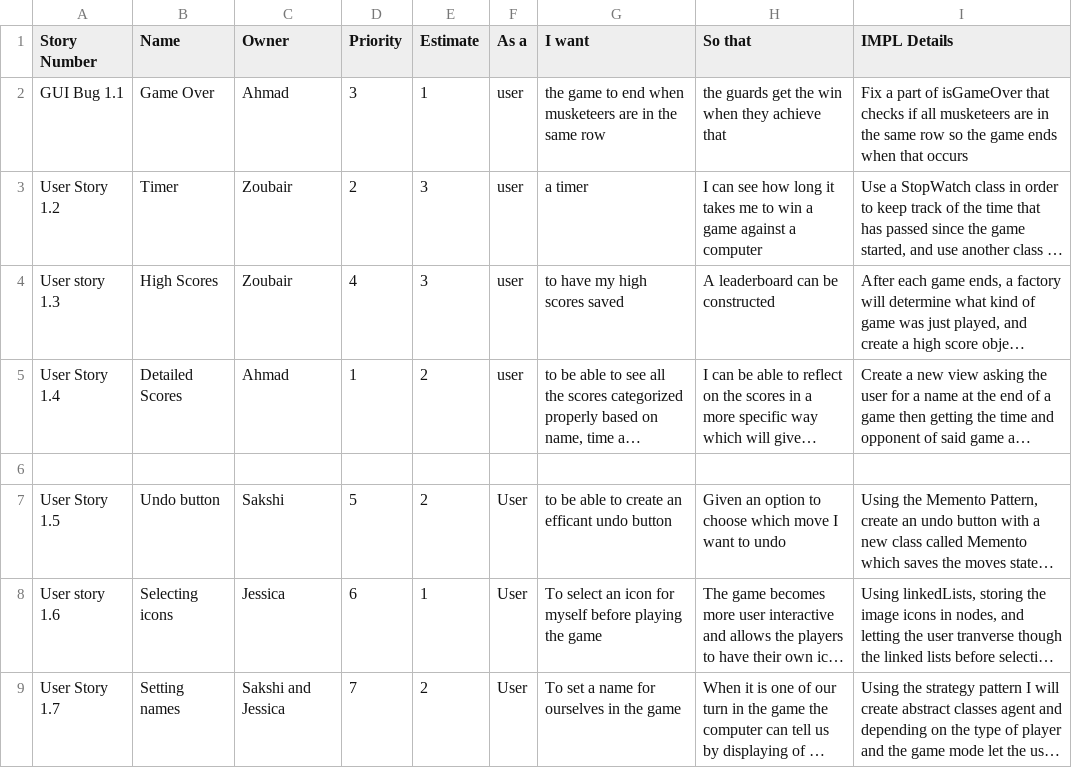
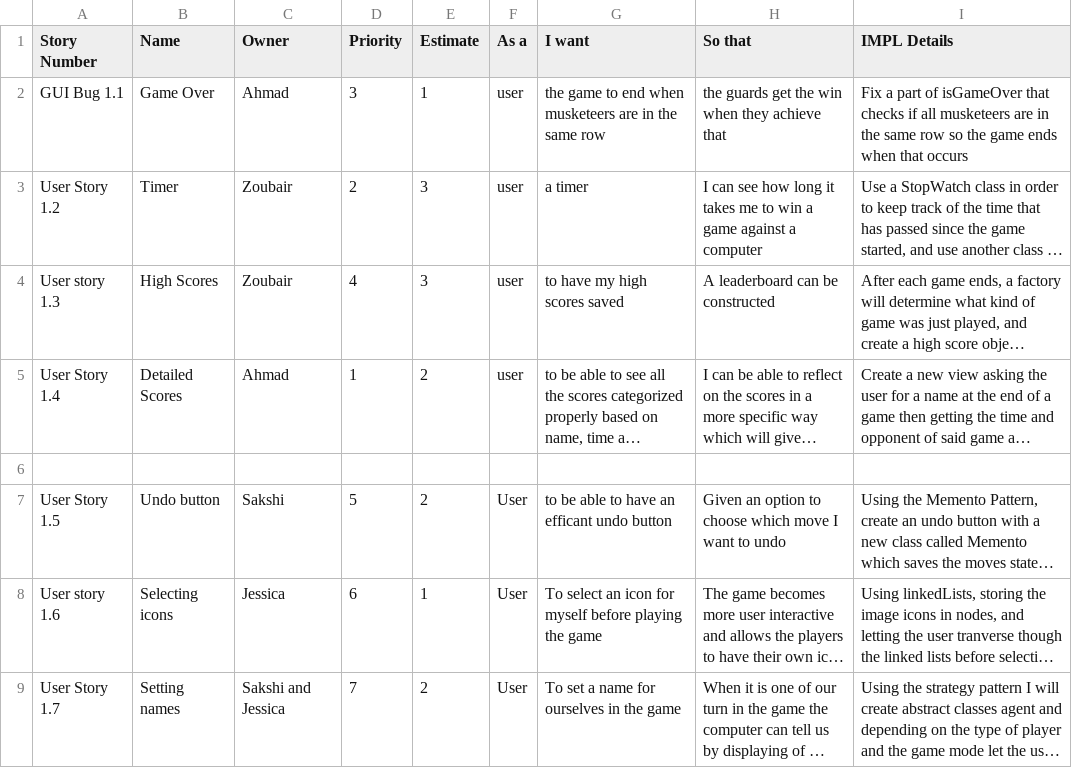
Before and after one commit to battajes/ThreeMusketeers2, a CSV file: doc/s1/sprint1backlog.csv, drawn as a sheet; long unchanged cells end in …; the diff names each change by its address in the sheet, - before the commit and + after, or states it on an @@ line.

Commit message:
Update sprint1backlog.csv

```diff
--- a/doc/s1/sprint1backlog.csv
+++ b/doc/s1/sprint1backlog.csv
-G7 (I want): to be able to create an efficant undo button
+G7 (I want): to be able to have an efficant undo button
```
